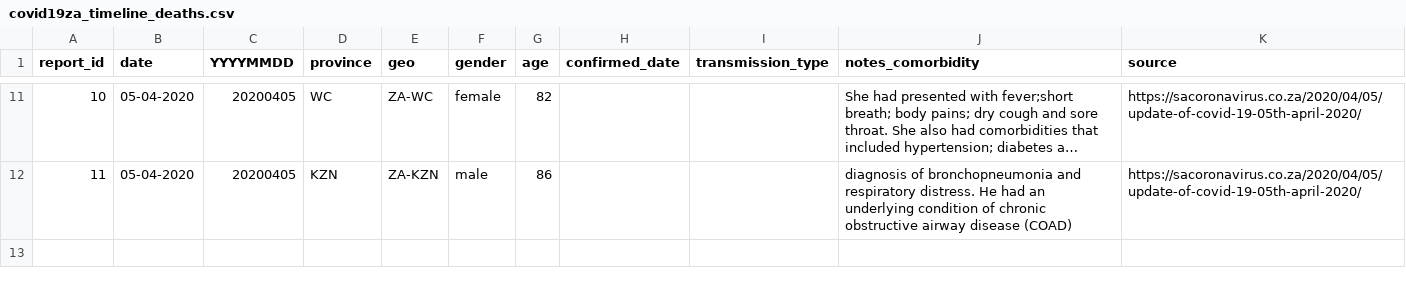
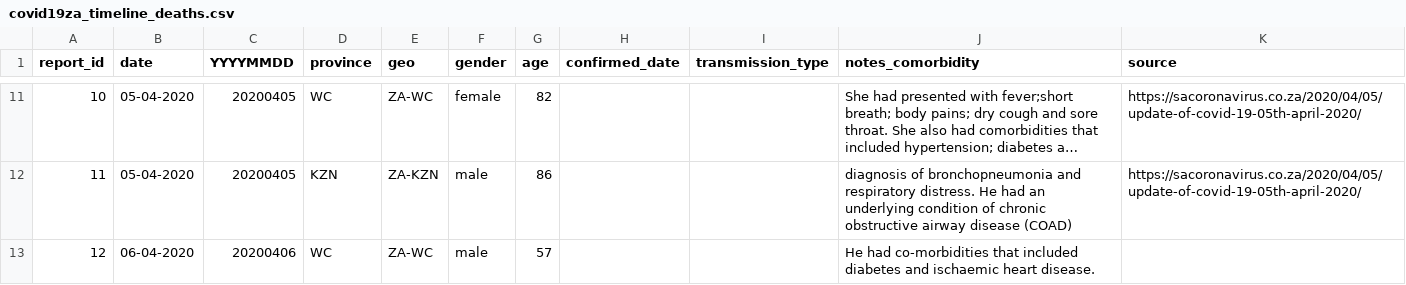
Before and after one commit to dsfsi/covid19za, a CSV file: data/covid19za_timeline_deaths.csv, drawn as a sheet; only a part is shown, gaps mark what is left out; long unchanged cells end in …; the diff names each change by its address in the sheet, - before the commit and + after, or states it on an @@ line.

Commit message:
Update covid19za_timeline_deaths.csv

```diff
--- a/data/covid19za_timeline_deaths.csv
+++ b/data/covid19za_timeline_deaths.csv
+row 13: 12 | 06-04-2020 | 20200406 | WC | ZA-WC | male | 57 |  |  | He had co-morbidities that included diabetes and ischaemic heart disease.
```
